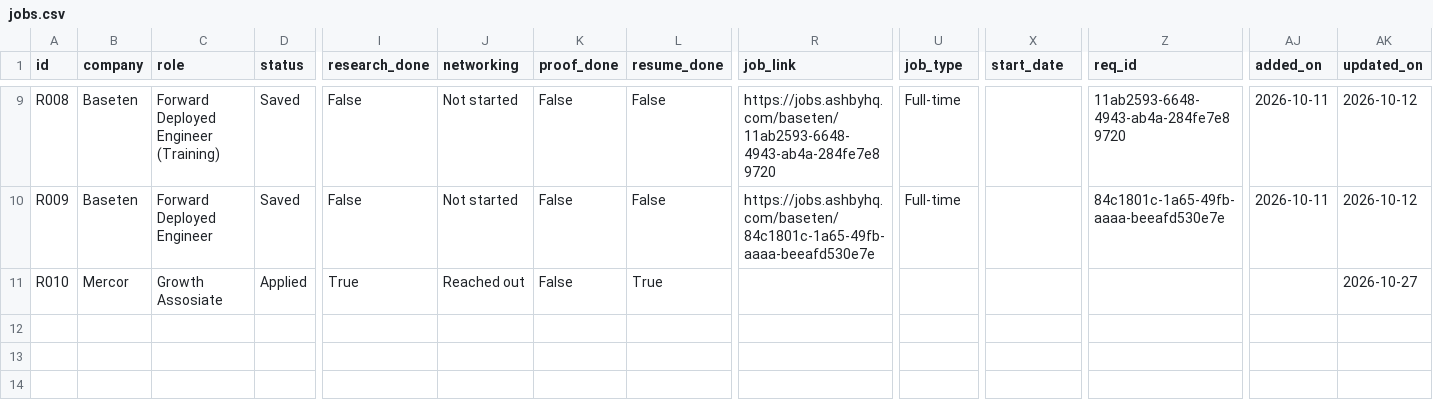
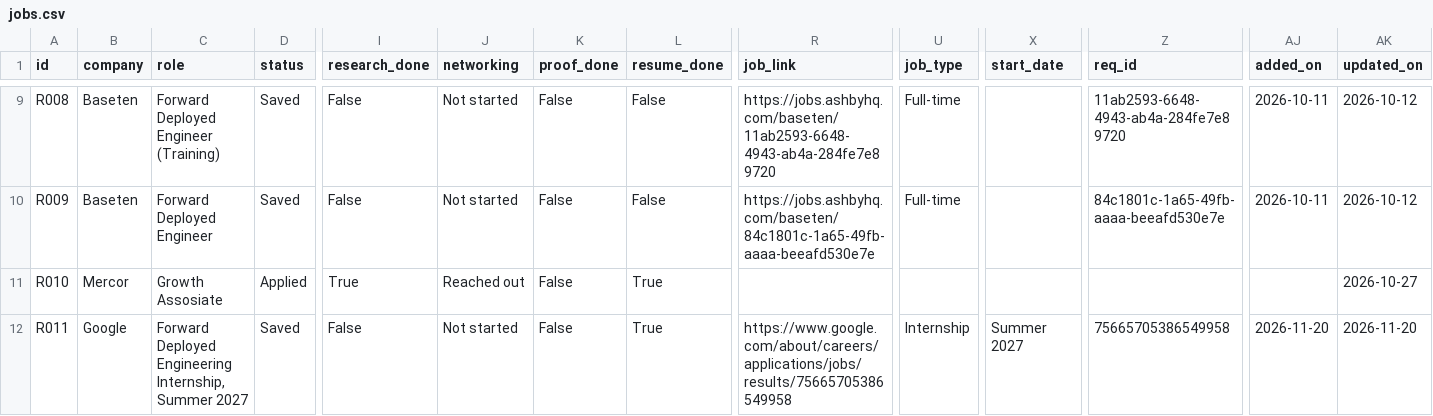
Before and after one commit to Moh-bukhari/Resume, a CSV file: tracker/jobs.csv, drawn as a sheet; only a part is shown, gaps mark what is left out; rows hold the shown columns only; the diff names each change by its address in the sheet, - before the commit and + after, or states it on an @@ line.

```diff
--- a/tracker/jobs.csv
+++ b/tracker/jobs.csv
+row 12: R011 | Google | Forward Deployed Engineering Internship, Summer 2027 | Saved | False | Not started | False | True | https://www.google.com/about/careers/applications/jobs/results/75665705386549958 | Internship | Summer 2027 | 75665705386549958 | 2026-11-20 | 2026-11-20
```
Also changed, not shown: bank/bullet-bank.csv, 34 other files.
